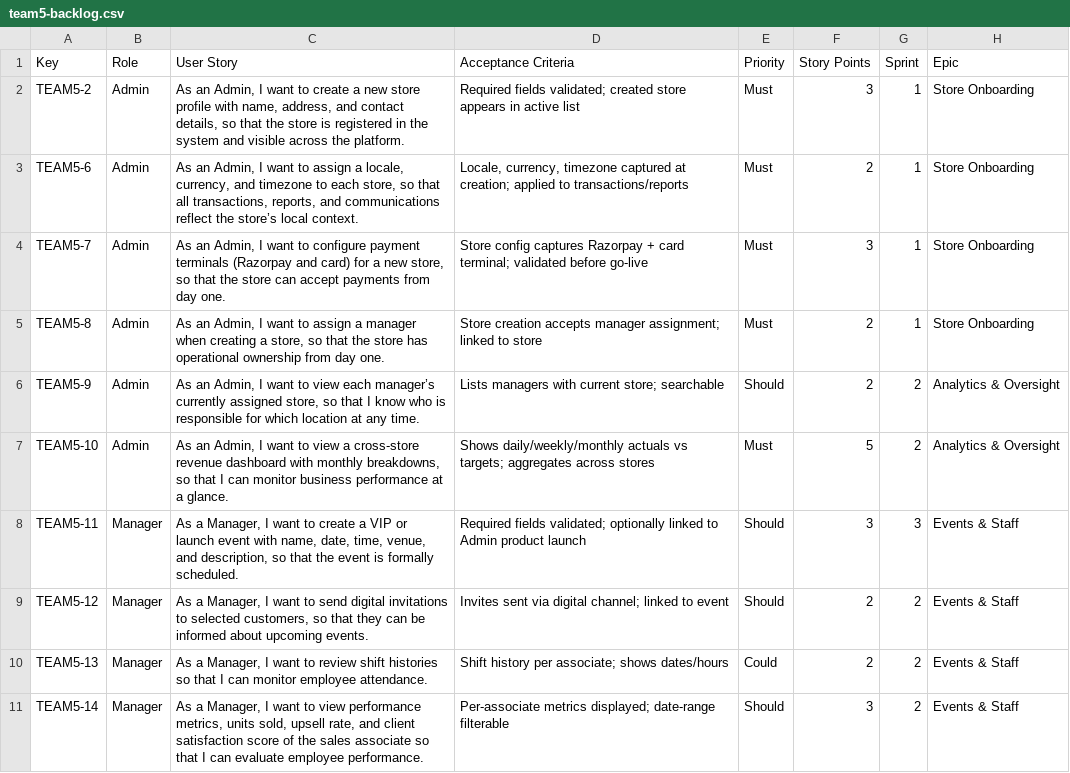
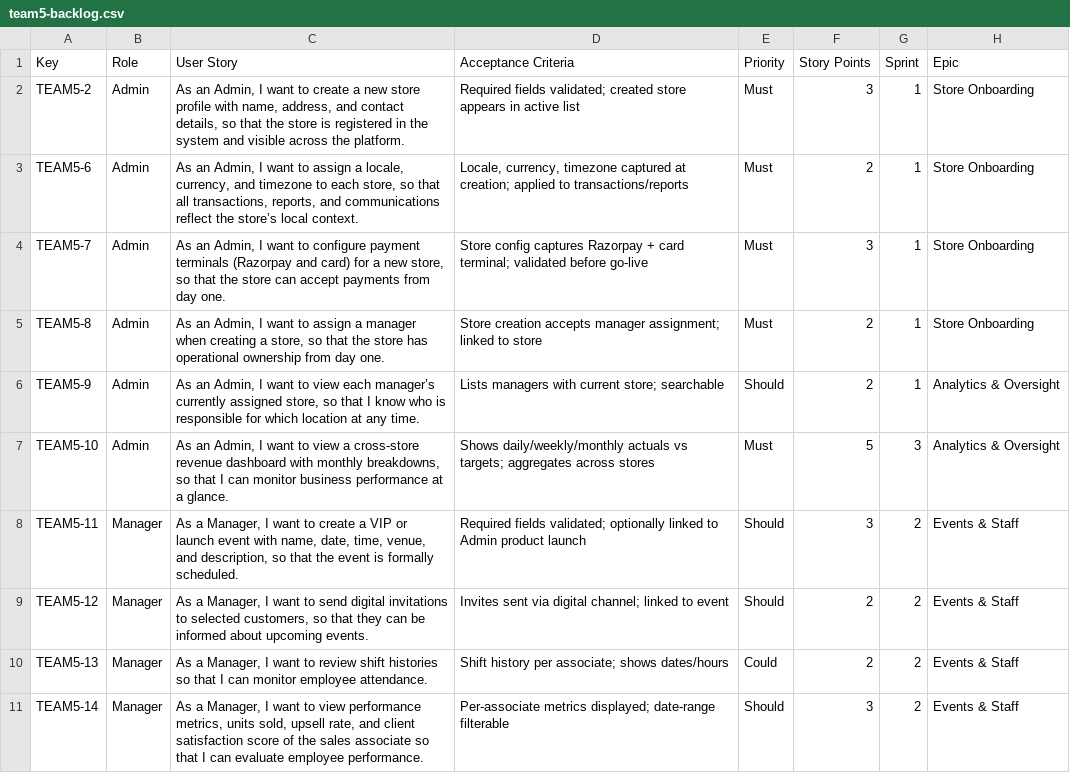
Before and after one commit to aryavansh19/rsms, a CSV file: .kiro/specs/retail-store-management/team5-backlog.csv, drawn as a sheet; only a part is shown; the diff covers the shown part only.

Commit message:
Distribute stories into sprints with points matched to hours (55/93/74)

```diff
--- a/.kiro/specs/retail-store-management/team5-backlog.csv
+++ b/.kiro/specs/retail-store-management/team5-backlog.csv
@@ -5,5 +5,5 @@ TEAM5-7,Admin,"As an Admin, I want to configure payment terminals (Razorpay and
 TEAM5-8,Admin,"As an Admin, I want to assign a manager when creating a store, so that the store has operational ownership from day one.",Store creation accepts manager assignment; linked to store,Must,2,1,Store Onboarding
-TEAM5-9,Admin,"As an Admin, I want to view each manager’s currently assigned store, so that I know who is responsible for which location at any time.",Lists managers with current store; searchable,Should,2,2,Analytics & Oversight
-TEAM5-10,Admin,"As an Admin, I want to view a cross-store revenue dashboard with monthly breakdowns, so that I can monitor business performance at a glance.",Shows daily/weekly/monthly actuals vs targets; aggregates across stores,Must,5,2,Analytics & Oversight
-TEAM5-11,Manager,"As a Manager, I want to create a VIP or launch event with name, date, time, venue, and description, so that the event is formally scheduled.",Required fields validated; optionally linked to Admin product launch,Should,3,3,Events & Staff
+TEAM5-9,Admin,"As an Admin, I want to view each manager’s currently assigned store, so that I know who is responsible for which location at any time.",Lists managers with current store; searchable,Should,2,1,Analytics & Oversight
+TEAM5-10,Admin,"As an Admin, I want to view a cross-store revenue dashboard with monthly breakdowns, so that I can monitor business performance at a glance.",Shows daily/weekly/monthly actuals vs targets; aggregates across stores,Must,5,3,Analytics & Oversight
+TEAM5-11,Manager,"As a Manager, I want to create a VIP or launch event with name, date, time, venue, and description, so that the event is formally scheduled.",Required fields validated; optionally linked to Admin product launch,Should,3,2,Events & Staff
 TEAM5-12,Manager,"As a Manager, I want to send digital invitations to selected customers, so that they can be informed about upcoming events.",Invites sent via digital channel; linked to event,Should,2,2,Events & Staff
```
Also changed, not shown: 8 edited cells elsewhere in this file, 1 other file.
